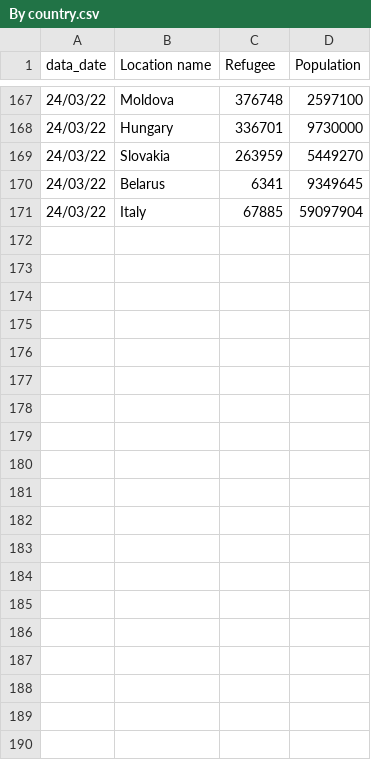
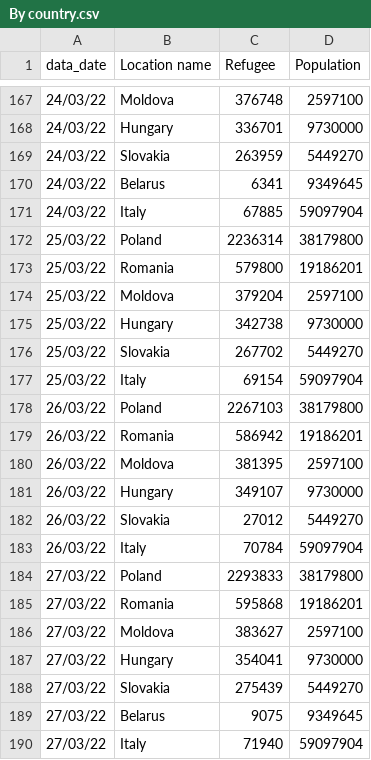
Before and after one commit to fbranda/Ukraine-and-Russia-Conflict, a CSV file: Refugees fleeing Ukraine/By country.csv, drawn as a sheet; only a part is shown, gaps mark what is left out; the diff covers the shown part only.

```diff
--- a/Refugees fleeing Ukraine/By country.csv
+++ b/Refugees fleeing Ukraine/By country.csv
@@ -171 +171,20 @@ data_date;Location name;Refugee;Population
 24/03/22;Italy;67885;59097904
+25/03/22;Poland;2236314;38179800
+25/03/22;Romania;579800;19186201
+25/03/22;Moldova;379204;2597100
+25/03/22;Hungary;342738;9730000
+25/03/22;Slovakia;267702;5449270
+25/03/22;Italy;69154;59097904
+26/03/22;Poland;2267103;38179800
+26/03/22;Romania;586942;19186201
+26/03/22;Moldova;381395;2597100
+26/03/22;Hungary;349107;9730000
+26/03/22;Slovakia;27012;5449270
+26/03/22;Italy;70784;59097904
+27/03/22;Poland;2293833;38179800
+27/03/22;Romania;595868;19186201
+27/03/22;Moldova;383627;2597100
+27/03/22;Hungary;354041;9730000
+27/03/22;Slovakia;275439;5449270
+27/03/22;Belarus;9075;9349645
+27/03/22;Italy;71940;59097904
```
Also changed, not shown: 15 added rows elsewhere in this file, Refugees fleeing Ukraine/By date (Cumulative).csv, Refugees fleeing Ukraine/Italy.csv, 3 other files.
